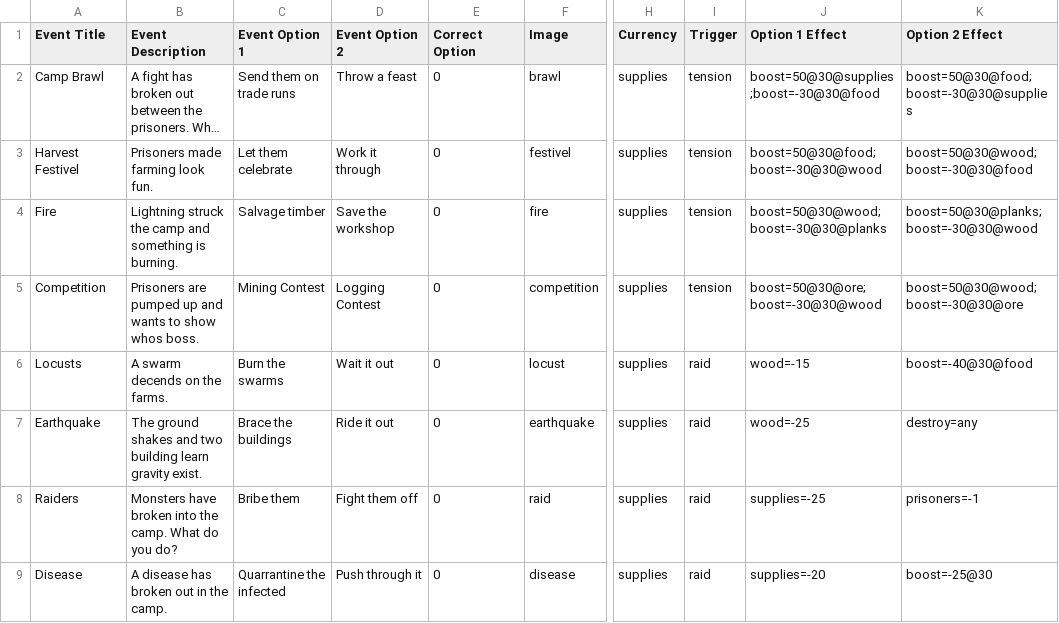
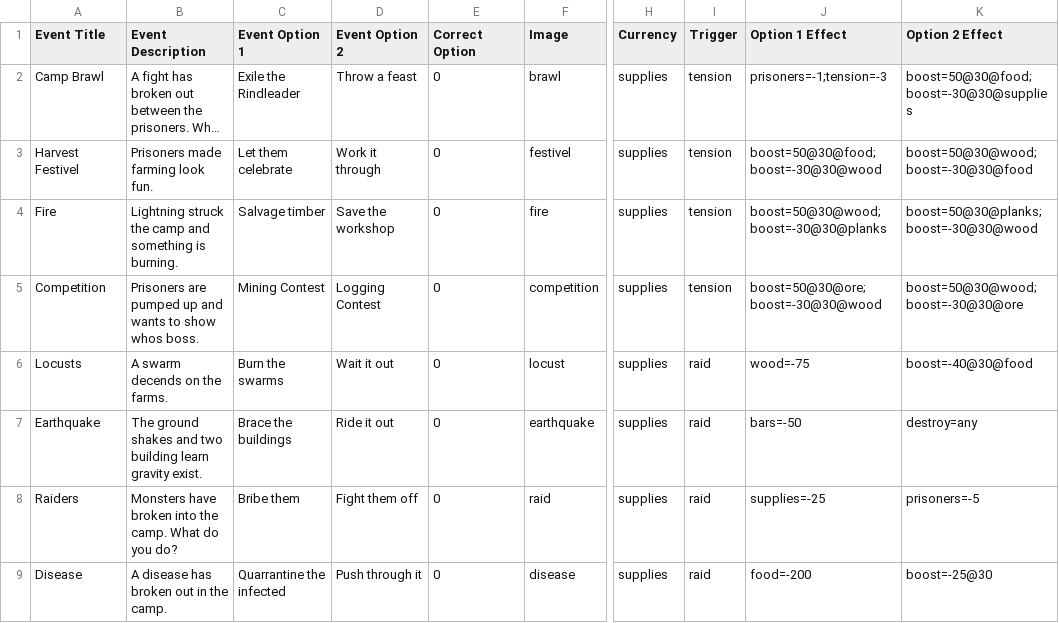
Before and after one commit to null-brain-true/comp2165-prototype-3, a CSV file: Assets/StreamingAssets/Data/Events.csv, drawn as a sheet; only a part is shown, gaps mark what is left out; long unchanged cells end in …; the diff names each change by its address in the sheet, - before the commit and + after, or states it on an @@ line.

Commit message:
event rebalance

```diff
--- a/Assets/StreamingAssets/Data/Events.csv
+++ b/Assets/StreamingAssets/Data/Events.csv
-C2 (Event Option 1): Send them on trade runs
+C2 (Event Option 1): Exile the Rindleader
-J2 (Option 1 Effect): boost=50@30@supplies;boost=-30@30@food
+J2 (Option 1 Effect): prisoners=-1;tension=-3
-J6 (Option 1 Effect): wood=-15
+J6 (Option 1 Effect): wood=-75
-J7 (Option 1 Effect): wood=-25
+J7 (Option 1 Effect): bars=-50
-K8 (Option 2 Effect): prisoners=-1
+K8 (Option 2 Effect): prisoners=-5
-J9 (Option 1 Effect): supplies=-20
+J9 (Option 1 Effect): food=-200
```
Also changed, not shown: Student Content/Events.csv.
